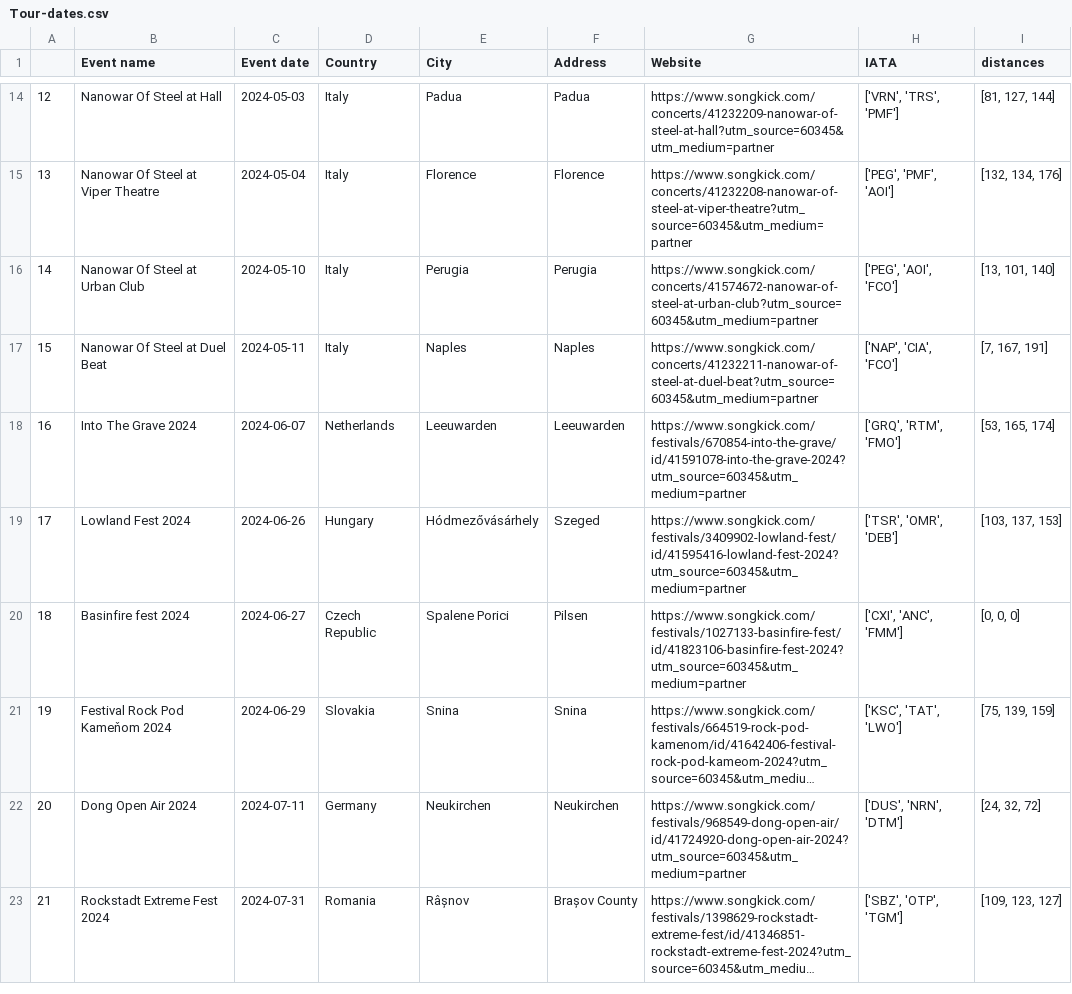
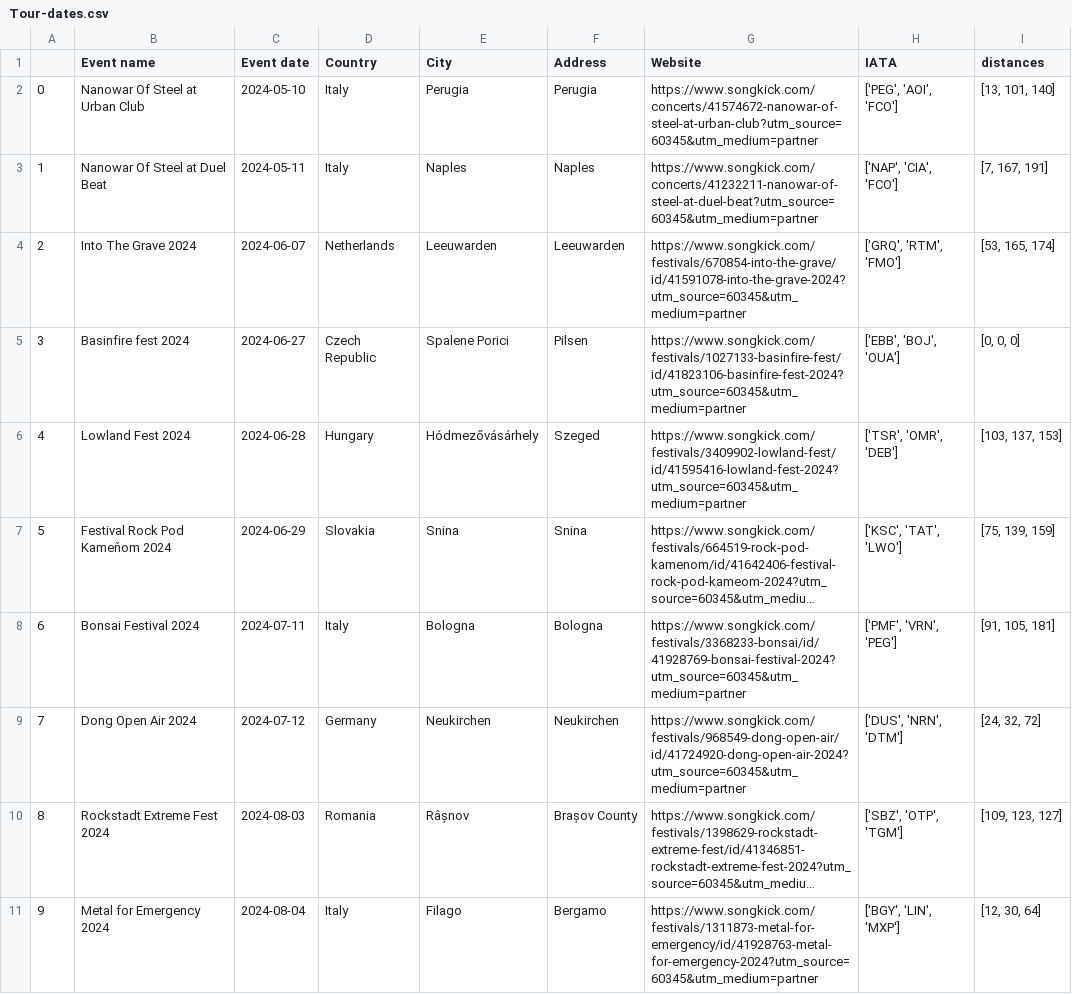
Before and after one commit to EdoardoCarlesi/tour_manager, a CSV file: data/Tour-dates.csv, drawn as a sheet; only a part is shown, gaps mark what is left out; long unchanged cells end in …; removed rows and columns are numbered as before the commit, all else as after; the diff covers the shown part only; the diff names each change by its address in the sheet, - before the commit and + after, or states it on an @@ line.

Commit message:
bandsintown events

```diff
--- a/data/Tour-dates.csv
+++ b/data/Tour-dates.csv
-row 14: 12 | Nanowar Of Steel at Hall | 2024-05-03 | Italy | Padua | Padua | https://www.songkick.com/concerts/41232209-nanowar-of-steel-at-hall?utm_source=60345&utm_medium=partner | ['VRN', 'TRS', 'PMF'] | [81, 127, 144]
-row 15: 13 | Nanowar Of Steel at Viper Theatre | 2024-05-04 | Italy | Florence | Florence | https://www.songkick.com/concerts/41232208-nanowar-of-steel-at-viper-theatre?utm_source=60345&utm_medium=partner | ['PEG', 'PMF', 'AOI'] | [132, 134, 176]
@@ column A renumbered between rows 2 and 10 @@
+row 5: 3 | Basinfire fest 2024 | 2024-06-27 | Czech Republic | Spalene Porici | Pilsen | https://www.songkick.com/festivals/1027133-basinfire-fest/id/41823106-basinfire-fest-2024?utm_source=60345&utm_medium=partner | ['EBB', 'BOJ', 'OUA'] | [0, 0, 0]
-C6 (Event date): 2024-06-26
+C6 (Event date): 2024-06-28
-row 20: 18 | Basinfire fest 2024 | 2024-06-27 | Czech Republic | Spalene Porici | Pilsen | https://www.songkick.com/festivals/1027133-basinfire-fest/id/41823106-basinfire-fest-2024?utm_source=60345&utm_medium=partner | ['CXI', 'ANC', 'FMM'] | [0, 0, 0]
+row 8: 6 | Bonsai Festival 2024 | 2024-07-11 | Italy | Bologna | Bologna | https://www.songkick.com/festivals/3368233-bonsai/id/41928769-bonsai-festival-2024?utm_source=60345&utm_medium=partner | ['PMF', 'VRN', 'PEG'] | [91, 105, 181]
-C9 (Event date): 2024-07-11
+C9 (Event date): 2024-07-12
-C10 (Event date): 2024-07-31
+C10 (Event date): 2024-08-03
+row 11: 9 | Metal for Emergency 2024 | 2024-08-04 | Italy | Filago | Bergamo | https://www.songkick.com/festivals/1311873-metal-for-emergency/id/41928763-metal-for-emergency-2024?utm_source=60345&utm_medium=partner | ['BGY', 'LIN', 'MXP'] | [12, 30, 64]
```
Also changed, not shown: 12 removed rows elsewhere in this file, 5 other files.
